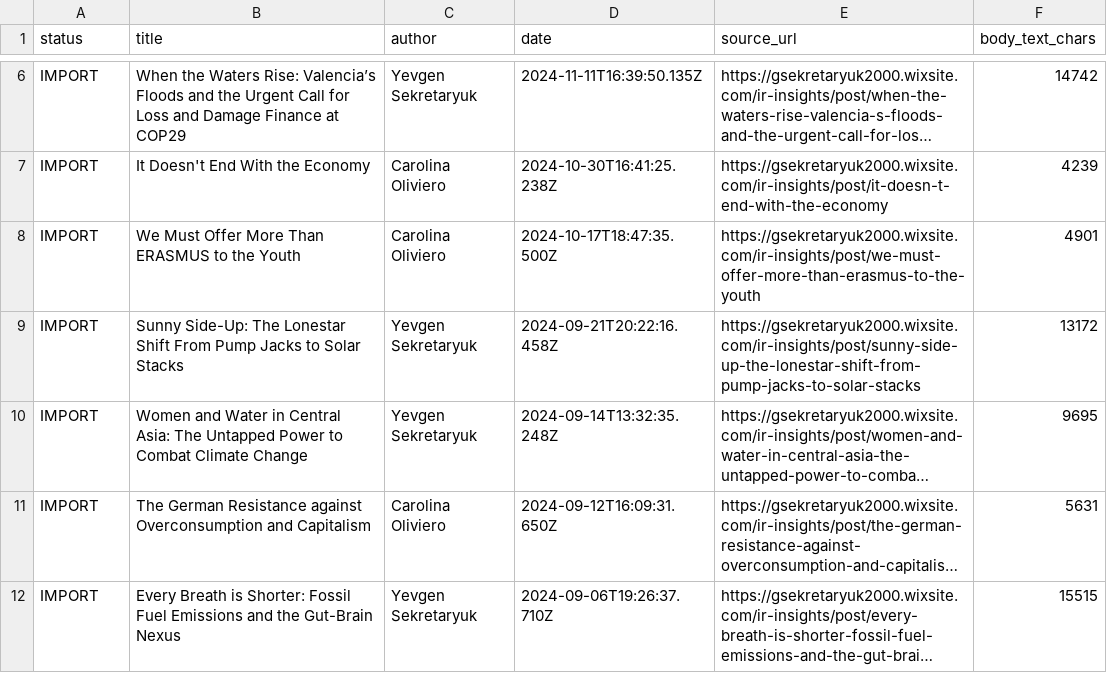
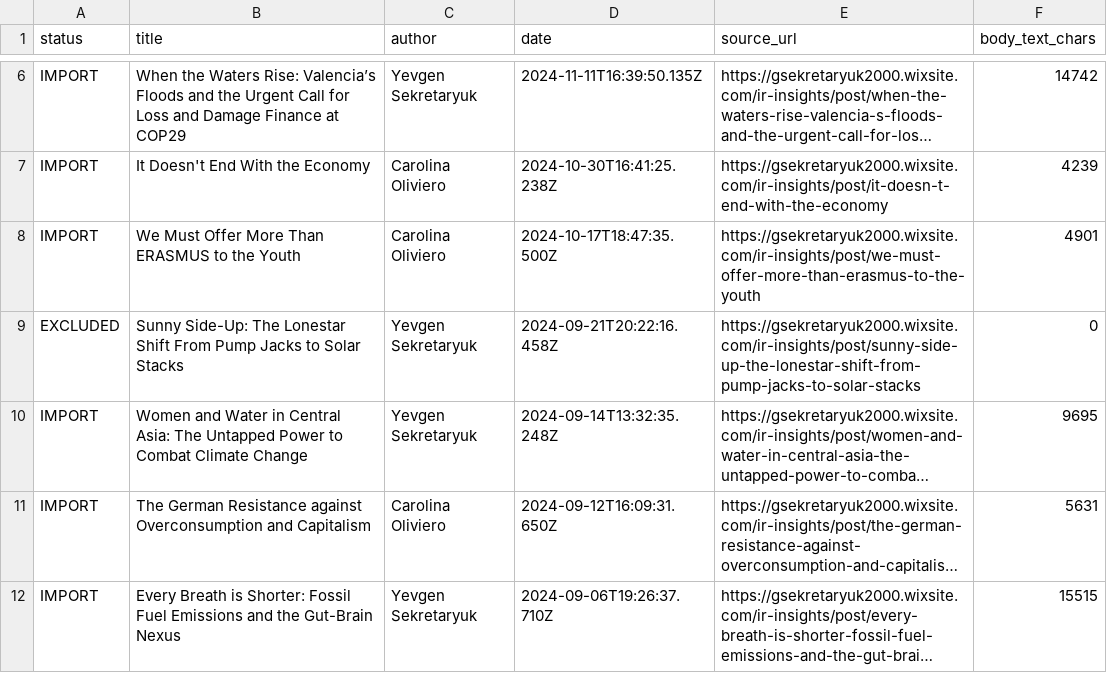
Before and after one commit to LordGenya/LordGenya, a CSV file: ir-insights/inventory.csv, drawn as a sheet; only a part is shown, gaps mark what is left out; long unchanged cells end in …; the diff names each change by its address in the sheet, - before the commit and + after, or states it on an @@ line.

```diff
--- a/ir-insights/inventory.csv
+++ b/ir-insights/inventory.csv
-A9 (status): IMPORT
+A9 (status): EXCLUDED
-F9 (body_text_chars): 13172
+F9 (body_text_chars): 0
```
Also changed, not shown: 2 other files.
